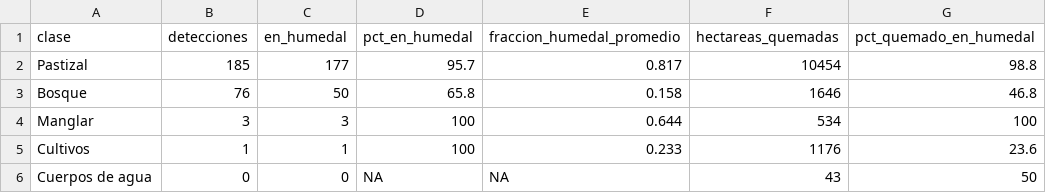
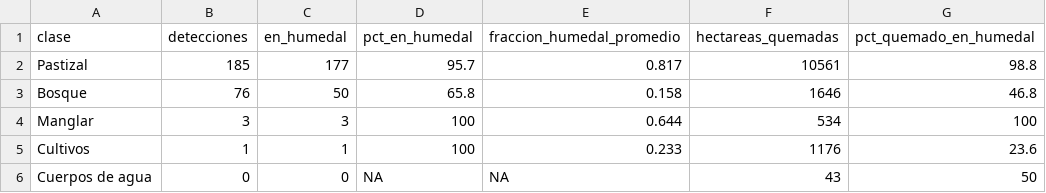
Before and after one commit to incendios-forestales/anomalias-termicas-paloverde, a CSV file: outputs/tables/modis/contraste_humedales.csv, drawn as a sheet.

```diff
--- a/outputs/tables/modis/contraste_humedales.csv
+++ b/outputs/tables/modis/contraste_humedales.csv
@@ -1,3 +1,3 @@
 clase,detecciones,en_humedal,pct_en_humedal,fraccion_humedal_promedio,hectareas_quemadas,pct_quemado_en_humedal
-Pastizal,185,177,95.7,0.817,10454,98.8
+Pastizal,185,177,95.7,0.817,10561,98.8
 Bosque,76,50,65.8,0.158,1646,46.8
```
Also changed, not shown: outputs/tables/modis/area_quemada_anual.csv, outputs/tables/modis/contexto_borde.csv, 14 other files.
